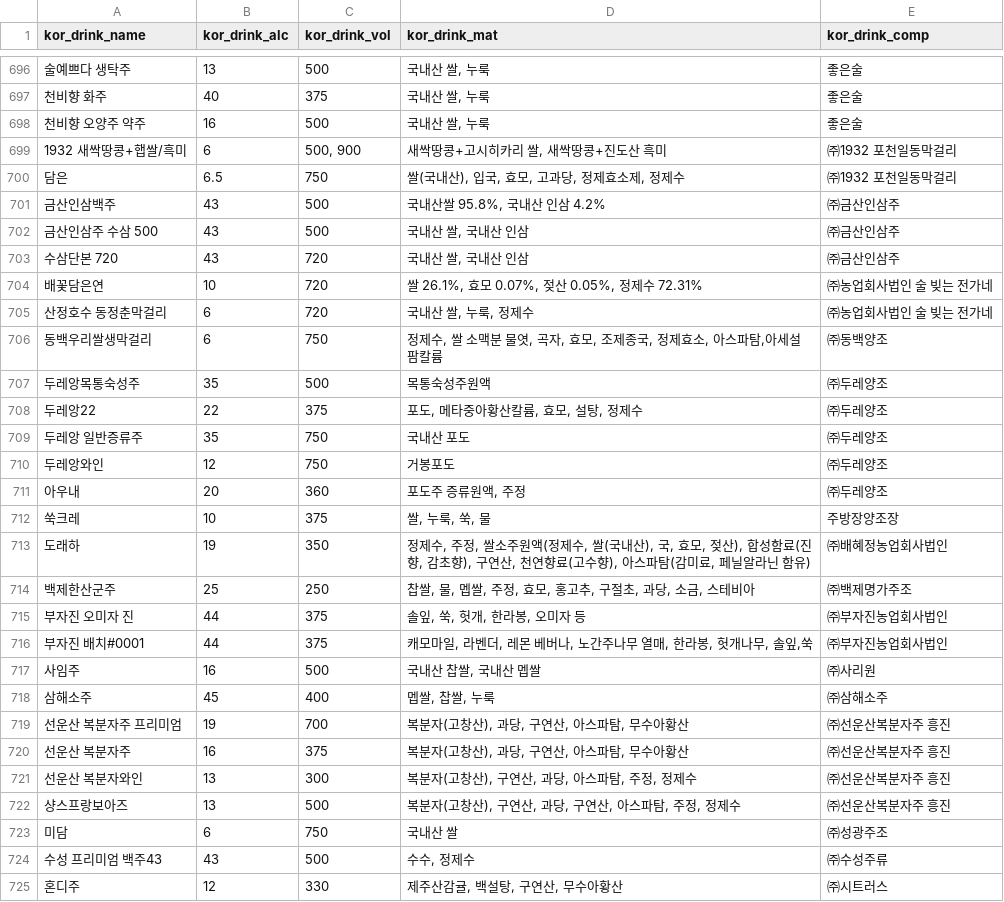
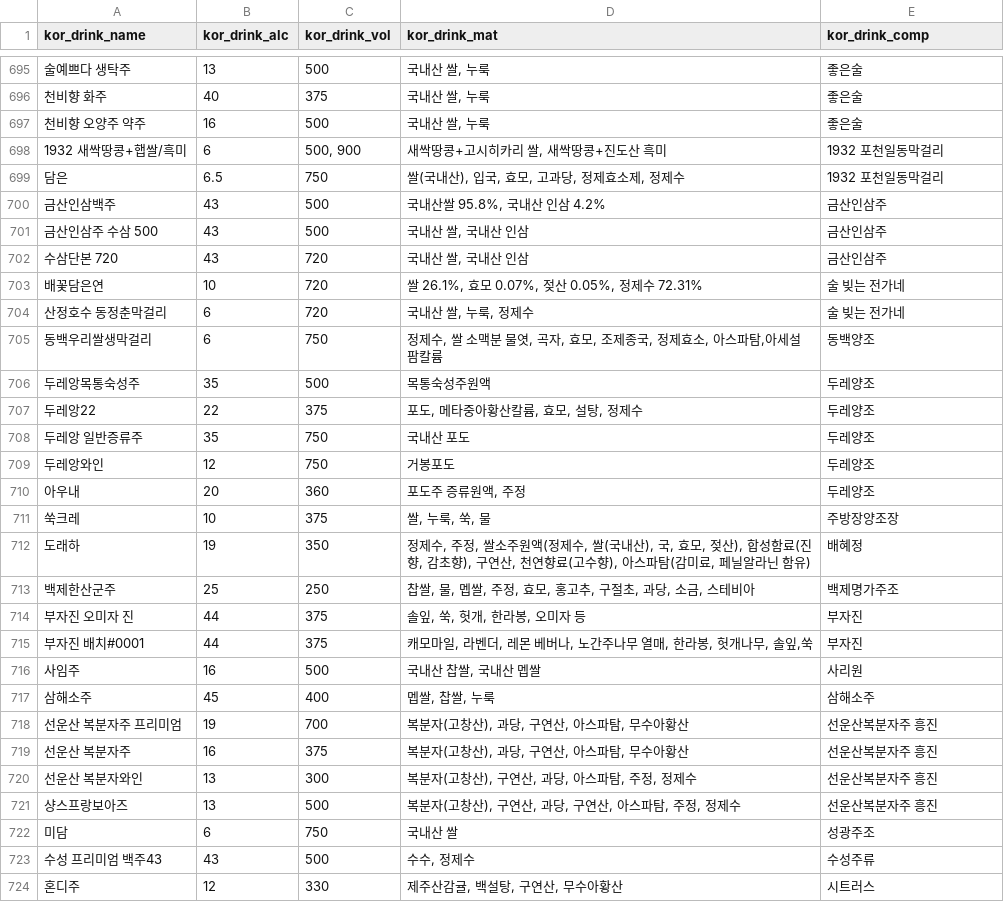
Before and after one commit to eunsol1023/Idle_cloud, a CSV file: Database/Kor_drink_total.csv, drawn as a sheet; only a part is shown, gaps mark what is left out; addresses are those after the commit; the diff covers the shown part only; the diff names each change by its address in the sheet, - before the commit and + after, or states it on an @@ line.

```diff
--- a/Database/Kor_drink_total.csv
+++ b/Database/Kor_drink_total.csv
-E698:E699 (kor_drink_comp): ㈜1932 포천일동막걸리
+E698:E699 (kor_drink_comp): 1932 포천일동막걸리
-E700:E702 (kor_drink_comp): ㈜금산인삼주
+E700:E702 (kor_drink_comp): 금산인삼주
-E703:E704 (kor_drink_comp): ㈜농업회사법인 술 빚는 전가네
+E703:E704 (kor_drink_comp): 술 빚는 전가네
-E705 (kor_drink_comp): ㈜동백양조
+E705 (kor_drink_comp): 동백양조
-E706:E710 (kor_drink_comp): ㈜두레양조
+E706:E710 (kor_drink_comp): 두레양조
-E712 (kor_drink_comp): ㈜배혜정농업회사법인
+E712 (kor_drink_comp): 배혜정
-E713 (kor_drink_comp): ㈜백제명가주조
+E713 (kor_drink_comp): 백제명가주조
-E714:E715 (kor_drink_comp): ㈜부자진농업회사법인
+E714:E715 (kor_drink_comp): 부자진
-E716 (kor_drink_comp): ㈜사리원
+E716 (kor_drink_comp): 사리원
-E717 (kor_drink_comp): ㈜삼해소주
+E717 (kor_drink_comp): 삼해소주
-E718:E721 (kor_drink_comp): ㈜선운산복분자주 흥진
+E718:E721 (kor_drink_comp): 선운산복분자주 흥진
-E722 (kor_drink_comp): ㈜성광주조
+E722 (kor_drink_comp): 성광주조
-E723 (kor_drink_comp): ㈜수성주류
+E723 (kor_drink_comp): 수성주류
-E724 (kor_drink_comp): ㈜시트러스
+E724 (kor_drink_comp): 시트러스
```
Also changed, not shown: 1 added row, 1 removed row and 129 edited cells elsewhere in this file, Database/kor_brewery.csv, Database/kor_drink_taste.csv.
